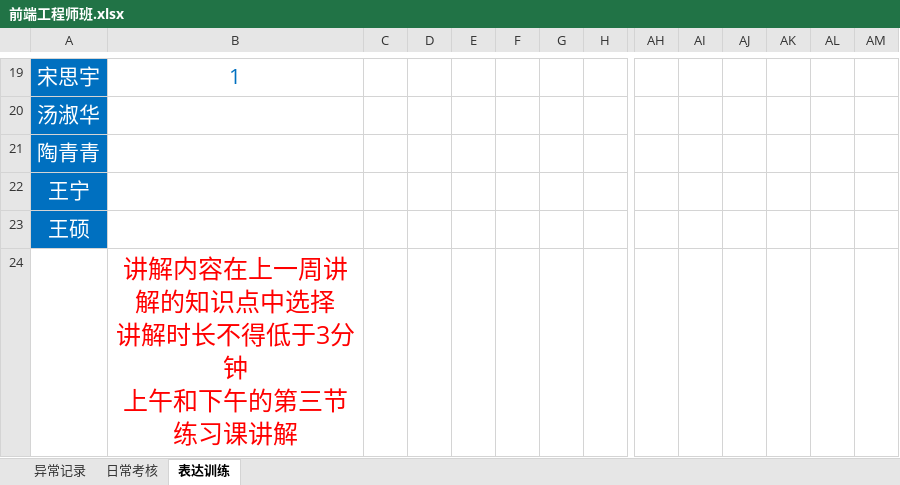
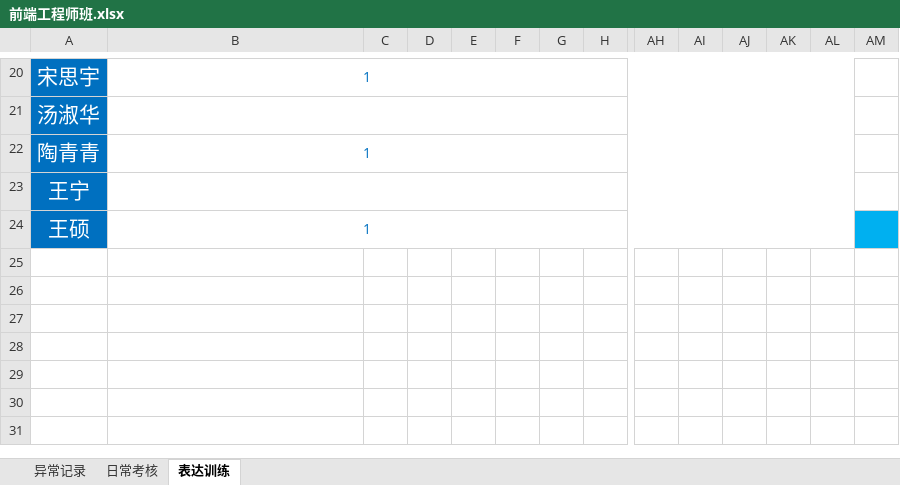
Before and after one commit to yaconit/-, an Excel workbook: 前端工程师班.xlsx, sheet 表达训练, drawn as a sheet; only a part is shown, gaps mark what is left out; values as stored, in another font and other column widths than the file's, no borders; conditional formats not drawn; addresses are those after the commit; rows hold the shown columns only; ↵ is a line break in a cell; the diff covers the shown part only; the diff names each change by its address in the sheet, - before the commit and + after, or states it on an @@ line.

```diff
--- a/前端工程师班.xlsx (sheet 表达训练)
+++ b/前端工程师班.xlsx (sheet 表达训练)
@@ B20 text size: smaller @@
+B20:AL20 merged
+B21:AL21 merged
-B22: (empty)
+B22: 1
+B22:AL22 merged
+B23:AL23 merged
-B24: (empty)
+B24: 1
+B24:AL24 merged
-AM24 fill: none
+AM24 fill: #00B0F0
-B25: 讲解内容在上一周讲解的知识点中选择 ↵ 讲解时长不得低于3分钟 ↵ 上午和下午的第三节练习课讲解
+B25: (empty)
+row 26: (empty)
+row 27: (empty)
```
Also changed, not shown: 1 added row, 7 edited cells, cell formats and merged cells elsewhere in this sheet, sheet 日常考核, formulas that keep their value, hidden cells.
